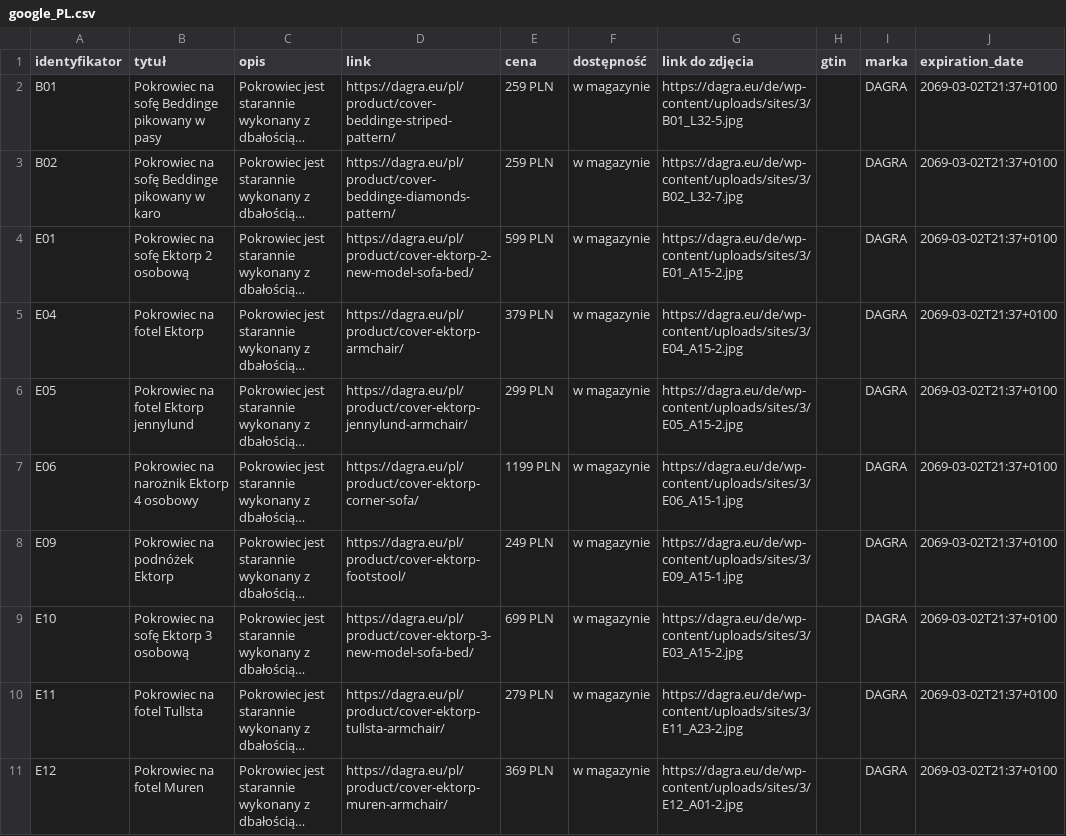
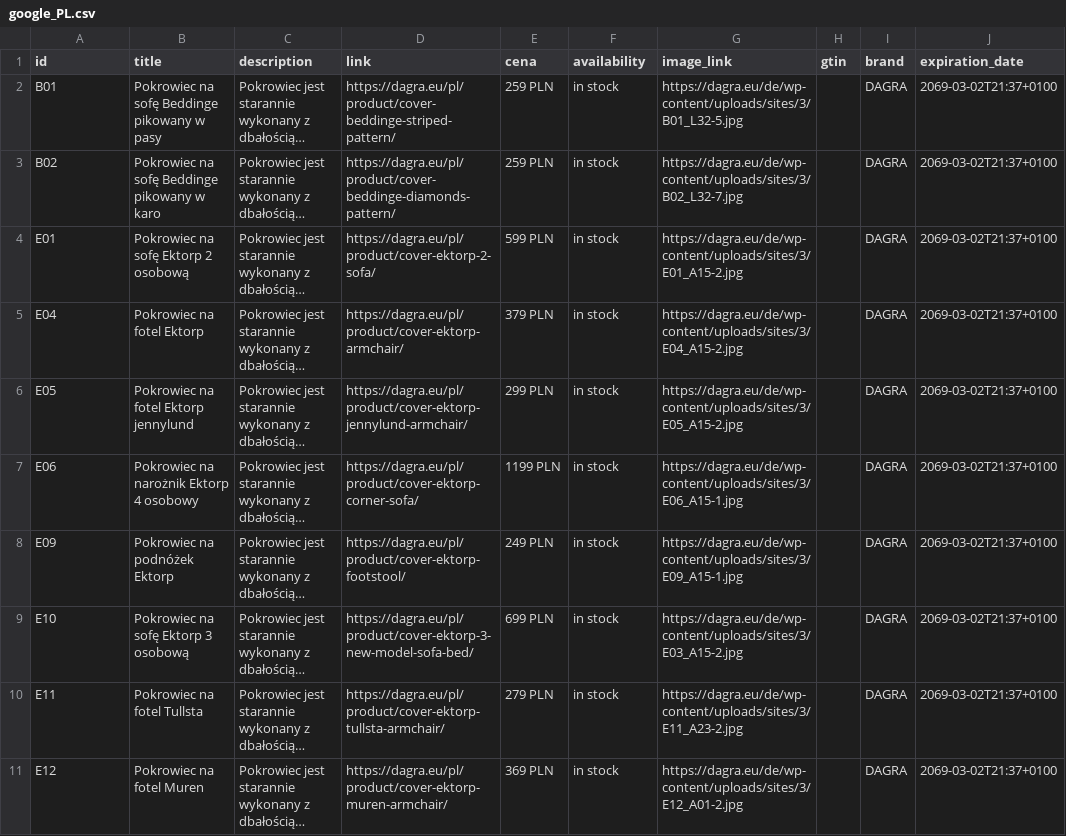
Before and after one commit to DAGRAEU/ProductFeed, a CSV file: google_PL.csv, drawn as a sheet; only a part is shown; long unchanged cells end in …; the diff names each change by its address in the sheet, - before the commit and + after, or states it on an @@ line.

```diff
--- a/google_PL.csv
+++ b/google_PL.csv
-A1: identyfikator
+A1: id
-B1: tytuł
+B1: title
-C1: opis
+C1: description
-F1: dostępność
+F1: availability
-G1: link do zdjęcia
+G1: image_link
-I1: marka
+I1: brand
-F2:F11 (availability): w magazynie
+F2:F11 (availability): in stock
-D4 (link): https://dagra.eu/pl/product/cover-ektorp-2-new-model-sofa-bed/
+D4 (link): https://dagra.eu/pl/product/cover-ektorp-2-sofa/
```
Also changed, not shown: google_DE.csv, google_EN.csv, 1 other file.
